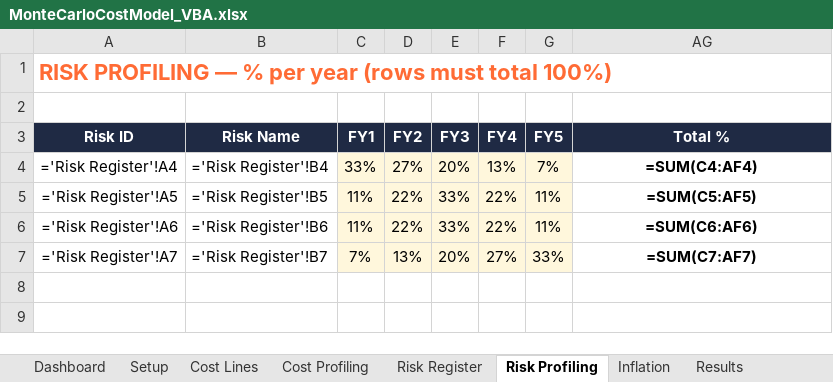
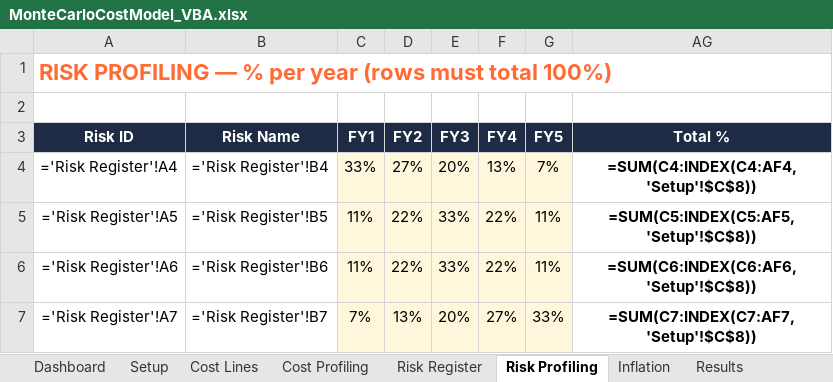
Before and after one commit to ianas5/mine, an Excel workbook: monte-carlo-cost-model/MonteCarloCostModel_VBA.xlsx, sheet Risk Profiling, drawn as a sheet; values as stored, in another font and other column widths than the file's, no borders; formulas without a stored value are shown as written; conditional formats and table styles not drawn; the diff names each change by its address in the sheet, - before the commit and + after, or states it on an @@ line.

```diff
--- a/monte-carlo-cost-model/MonteCarloCostModel_VBA.xlsx (sheet Risk Profiling)
+++ b/monte-carlo-cost-model/MonteCarloCostModel_VBA.xlsx (sheet Risk Profiling)
-AG4 (Total %): =SUM(C4:AF4)
+AG4 (Total %): =SUM(C4:INDEX(C4:AF4,'Setup'!$C$8))
-AG5 (Total %): =SUM(C5:AF5)
+AG5 (Total %): =SUM(C5:INDEX(C5:AF5,'Setup'!$C$8))
-AG6 (Total %): =SUM(C6:AF6)
+AG6 (Total %): =SUM(C6:INDEX(C6:AF6,'Setup'!$C$8))
-AG7 (Total %): =SUM(C7:AF7)
+AG7 (Total %): =SUM(C7:INDEX(C7:AF7,'Setup'!$C$8))
```
Also changed, not shown: sheet Cost Profiling, 3 other files.
